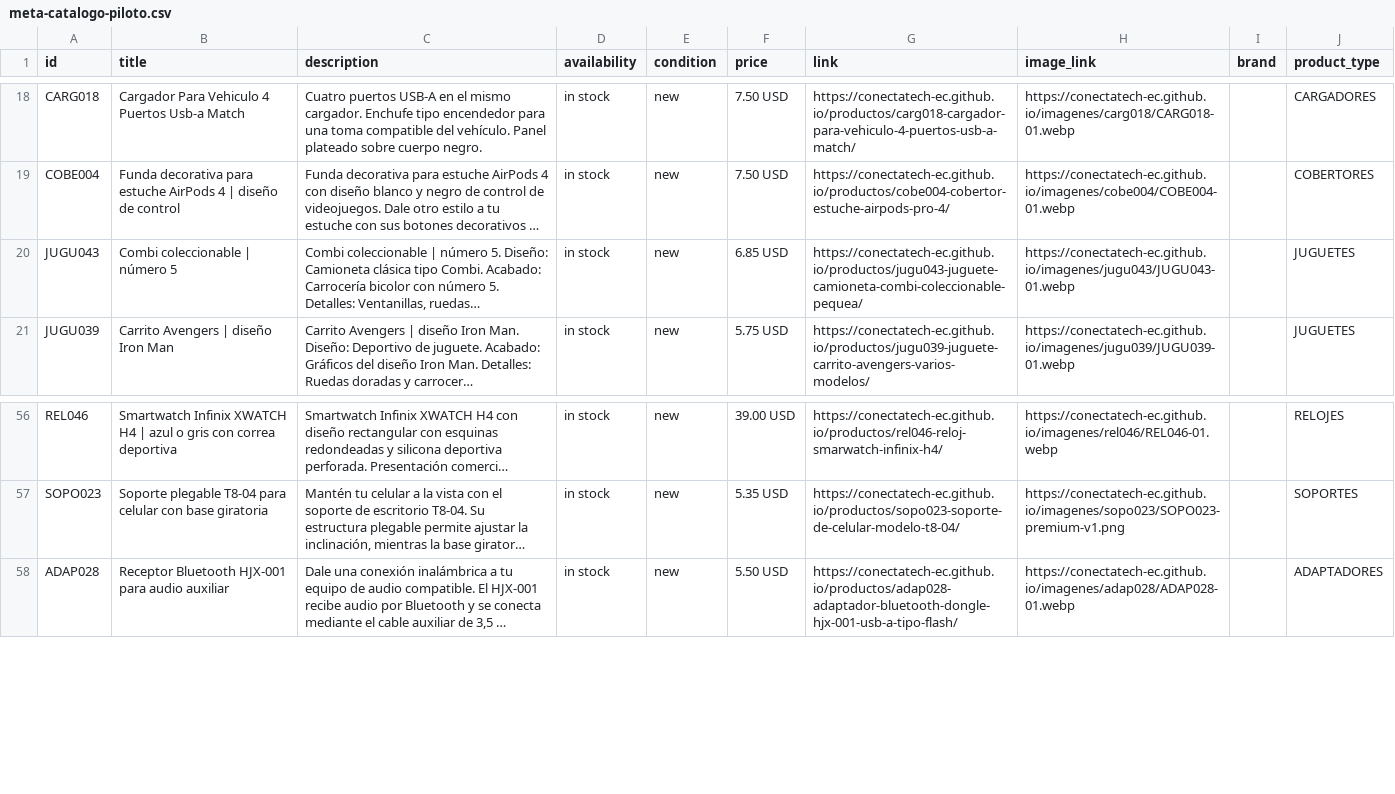
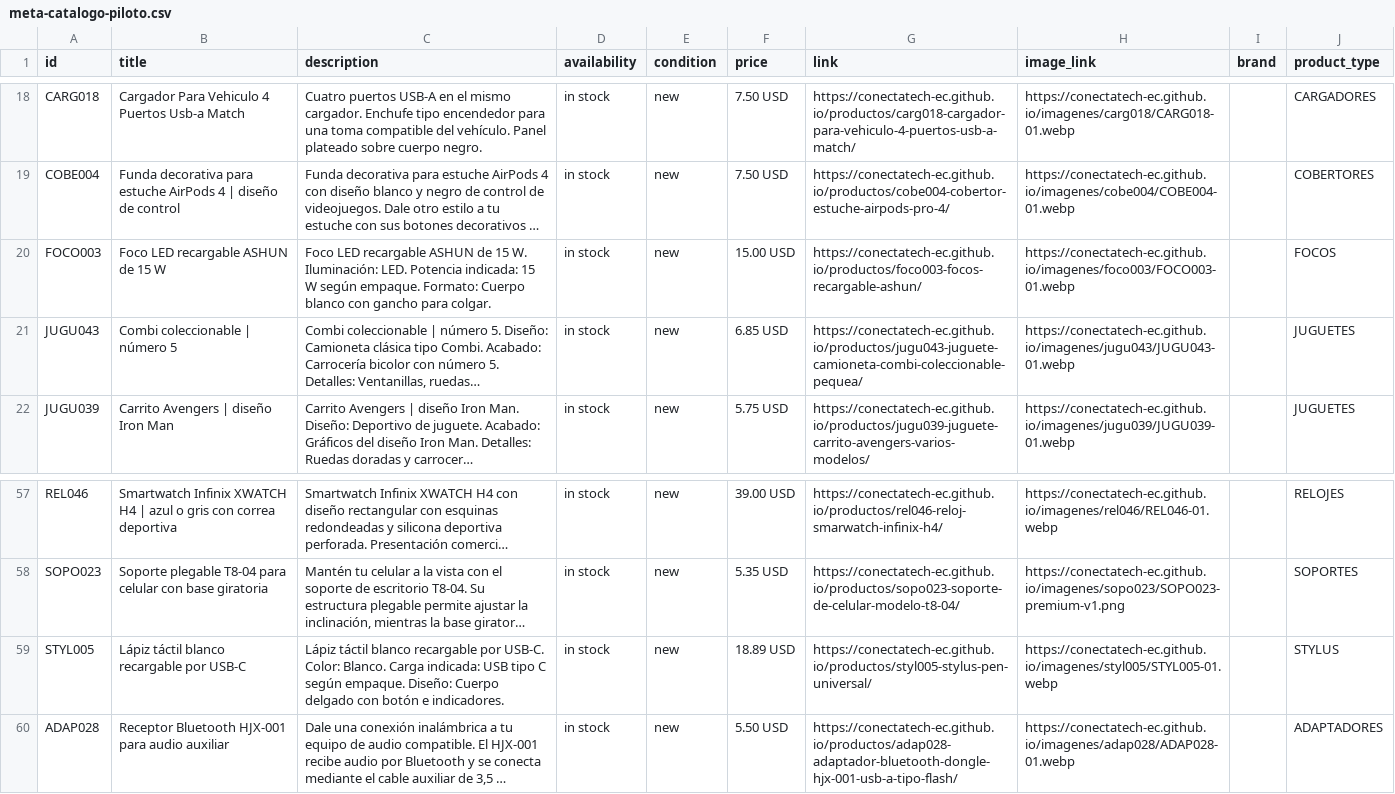
Before and after one commit to conectatech-ec/conectatech-ec.github.io, a CSV file: exportaciones/meta-catalogo-piloto.csv, drawn as a sheet; only a part is shown, gaps mark what is left out; long unchanged cells end in …; the diff names each change by its address in the sheet, - before the commit and + after, or states it on an @@ line.

Commit message:
Preparar lote094: FOCO003 y STYL005 con QA local y datos conservados

```diff
--- a/exportaciones/meta-catalogo-piloto.csv
+++ b/exportaciones/meta-catalogo-piloto.csv
+row 20: FOCO003 | Foco LED recargable ASHUN de 15 W | Foco LED recargable ASHUN de 15 W. Iluminación: LED. Potencia indicada: 15 W según empaque. Formato: Cuerpo blanco con gancho para colgar. | in stock | new | 15.00 USD | https://conectatech-ec.github.io/productos/foco003-focos-recargable-ashun/ | https://conectatech-ec.github.io/imagenes/foco003/FOCO003-01.webp |  | FOCOS
+row 59: STYL005 | Lápiz táctil blanco recargable por USB-C | Lápiz táctil blanco recargable por USB-C. Color: Blanco. Carga indicada: USB tipo C según empaque. Diseño: Cuerpo delgado con botón e indicadores. | in stock | new | 18.89 USD | https://conectatech-ec.github.io/productos/styl005-stylus-pen-universal/ | https://conectatech-ec.github.io/imagenes/styl005/STYL005-01.webp |  | STYLUS
```
Also changed, not shown: exportaciones/contenido-multicanal.csv, 31 other files.
